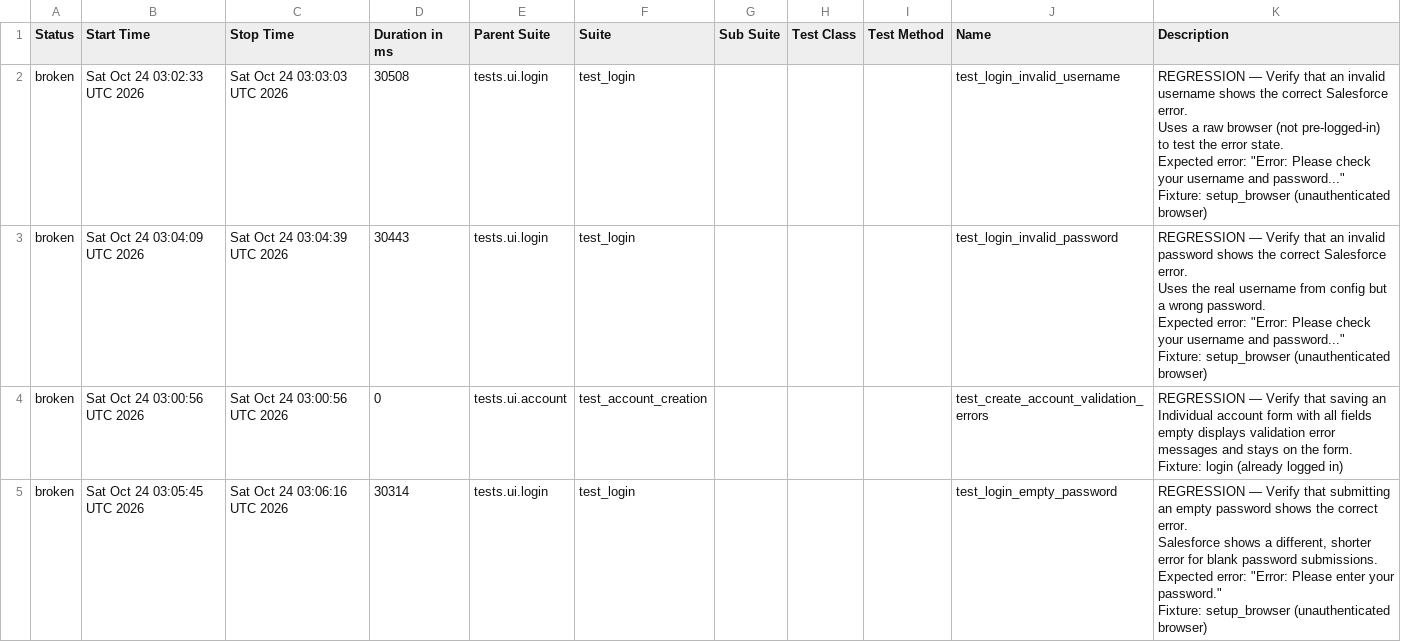
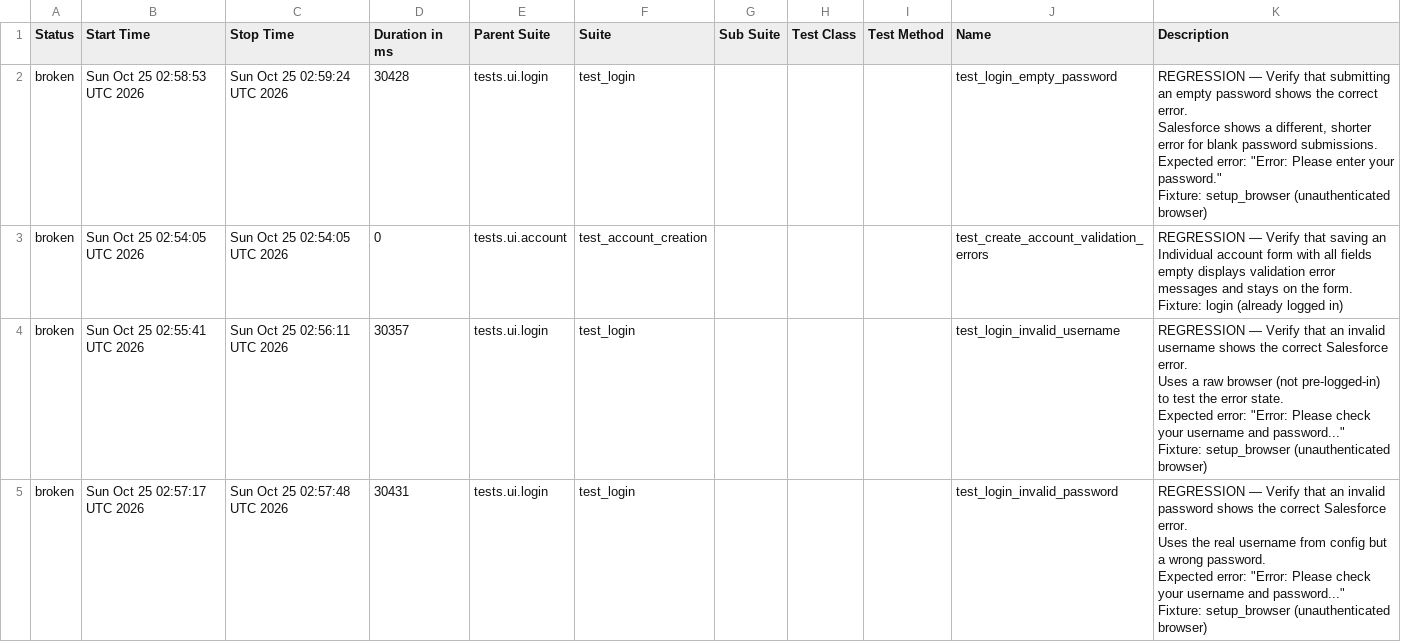
Before and after one commit to DilipAle/rng_ui_tests, a CSV file: renegade-ui/data/suites.csv, drawn as a sheet.

```diff
--- a/renegade-ui/data/suites.csv
+++ b/renegade-ui/data/suites.csv
@@ -1,31 +1,31 @@
 "Status","Start Time","Stop Time","Duration in ms","Parent Suite","Suite","Sub Suite","Test Class","Test Method","Name","Description"
-"broken","Sat Oct 24 03:02:33 UTC 2026","Sat Oct 24 03:03:03 UTC 2026","30508","tests.ui.login","test_login","","","","test_login_invalid_username","
-REGRESSION — Verify that an invalid username shows the correct Salesforce error.
-
-Uses a raw browser (not pre-logged-in) to test the error state.
-Expected error: ""Error: Please check your username and password...""
-
-Fixture: setup_browser (unauthenticated browser)
-"
-"broken","Sat Oct 24 03:04:09 UTC 2026","Sat Oct 24 03:04:39 UTC 2026","30443","tests.ui.login","test_login","","","","test_login_invalid_password","
-REGRESSION — Verify that an invalid password shows the correct Salesforce error.
-
-Uses the real username from config but a wrong password.
-Expected error: ""Error: Please check your username and password...""
-
-Fixture: setup_browser (unauthenticated browser)
-"
-"broken","Sat Oct 24 03:00:56 UTC 2026","Sat Oct 24 03:00:56 UTC 2026","0","tests.ui.account","test_account_creation","","","","test_create_account_validation_errors","
-REGRESSION — Verify that saving an Individual account form with all fields
-empty displays validation error messages and stays on the form.
-
-Fixture: login (already logged in)
-"
-"broken","Sat Oct 24 03:05:45 UTC 2026","Sat Oct 24 03:06:16 UTC 2026","30314","tests.ui.login","test_login","","","","test_login_empty_password","
-REGRESSION — Verify that submitting an empty password shows the correct error.
-
-Salesforce shows a different, shorter error for blank password submissions.
-Expected error: ""Error: Please enter your password.""
-
-Fixture: setup_browser (unauthenticated browser)
-"
+"broken","Sun Oct 25 02:58:53 UTC 2026","Sun Oct 25 02:59:24 UTC 2026","30428","tests.ui.login","test_login","","","","test_login_empty_password","
+REGRESSION — Verify that submitting an empty password shows the correct error.
+
+Salesforce shows a different, shorter error for blank password submissions.
+Expected error: ""Error: Please enter your password.""
+
+Fixture: setup_browser (unauthenticated browser)
+"
+"broken","Sun Oct 25 02:54:05 UTC 2026","Sun Oct 25 02:54:05 UTC 2026","0","tests.ui.account","test_account_creation","","","","test_create_account_validation_errors","
+REGRESSION — Verify that saving an Individual account form with all fields
+empty displays validation error messages and stays on the form.
+
+Fixture: login (already logged in)
+"
+"broken","Sun Oct 25 02:55:41 UTC 2026","Sun Oct 25 02:56:11 UTC 2026","30357","tests.ui.login","test_login","","","","test_login_invalid_username","
+REGRESSION — Verify that an invalid username shows the correct Salesforce error.
+
+Uses a raw browser (not pre-logged-in) to test the error state.
+Expected error: ""Error: Please check your username and password...""
+
+Fixture: setup_browser (unauthenticated browser)
+"
+"broken","Sun Oct 25 02:57:17 UTC 2026","Sun Oct 25 02:57:48 UTC 2026","30431","tests.ui.login","test_login","","","","test_login_invalid_password","
+REGRESSION — Verify that an invalid password shows the correct Salesforce error.
+
+Uses the real username from config but a wrong password.
+Expected error: ""Error: Please check your username and password...""
+
+Fixture: setup_browser (unauthenticated browser)
+"
```
Also changed, not shown: 27 other files.
